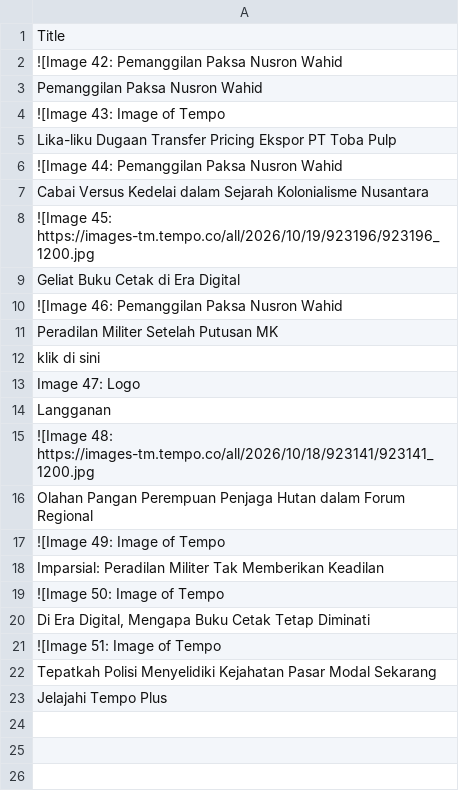
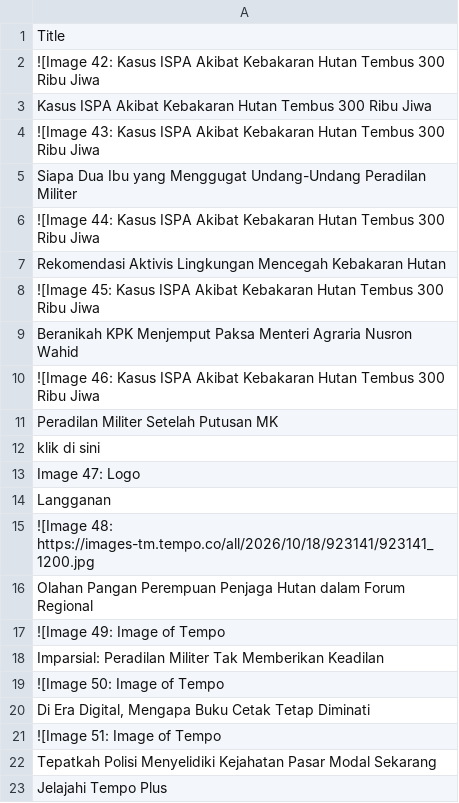
Before and after one commit to ihsanhadi2199-stack/CNBC-popular-scraper, a CSV file: popular.csv, drawn as a sheet.

```diff
--- a/popular.csv
+++ b/popular.csv
@@ -1,11 +1,11 @@
 Title
-![Image 42: Pemanggilan Paksa Nusron Wahid
-Pemanggilan Paksa Nusron Wahid
-![Image 43: Image of Tempo
-Lika-liku Dugaan Transfer Pricing Ekspor PT Toba Pulp
-![Image 44: Pemanggilan Paksa Nusron Wahid
-Cabai Versus Kedelai dalam Sejarah Kolonialisme Nusantara
-![Image 45: https://images-tm.tempo.co/all/2026/10/19/923196/923196_1200.jpg
-Geliat Buku Cetak di Era Digital
-![Image 46: Pemanggilan Paksa Nusron Wahid
+![Image 42: Kasus ISPA Akibat Kebakaran Hutan Tembus 300 Ribu Jiwa
+Kasus ISPA Akibat Kebakaran Hutan Tembus 300 Ribu Jiwa
+![Image 43: Kasus ISPA Akibat Kebakaran Hutan Tembus 300 Ribu Jiwa
+Siapa Dua Ibu yang Menggugat Undang-Undang Peradilan Militer
+![Image 44: Kasus ISPA Akibat Kebakaran Hutan Tembus 300 Ribu Jiwa
+Rekomendasi Aktivis Lingkungan Mencegah Kebakaran Hutan
+![Image 45: Kasus ISPA Akibat Kebakaran Hutan Tembus 300 Ribu Jiwa
+Beranikah KPK Menjemput Paksa Menteri Agraria Nusron Wahid
+![Image 46: Kasus ISPA Akibat Kebakaran Hutan Tembus 300 Ribu Jiwa
 Peradilan Militer Setelah Putusan MK
```
